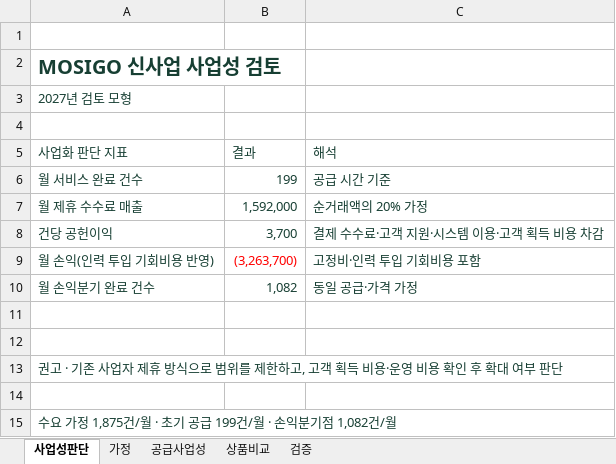
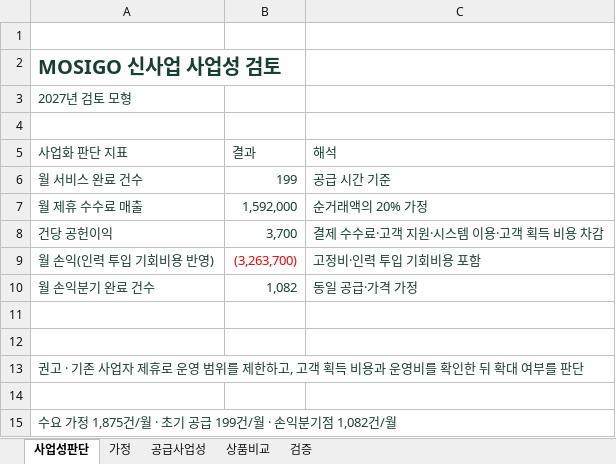
Before and after one commit to dohyunkimmm/mosigo-case-study, an Excel workbook: downloads/mosigo_model.xlsx, sheet 사업성판단, drawn as a sheet; values as stored, in another font and other column widths than the file's, no borders; charts and pictures not drawn; the diff names each change by its address in the sheet, - before the commit and + after, or states it on an @@ line.

```diff
--- a/downloads/mosigo_model.xlsx (sheet 사업성판단)
+++ b/downloads/mosigo_model.xlsx (sheet 사업성판단)
-A13 (사업화 판단 지표): …자 제휴 방식으로 범위를 제한하고, 고객 획득 비용·운영 비용 확인 후 확대 여부 판단
+A13 (사업화 판단 지표): …자 제휴로 운영 범위를 제한하고, 고객 획득 비용과 운영비를 확인한 뒤 확대 여부를 판단
```
Also changed, not shown: sheet 상품비교, sheet 공급사업성, sheet 검증, sheet 가정.
